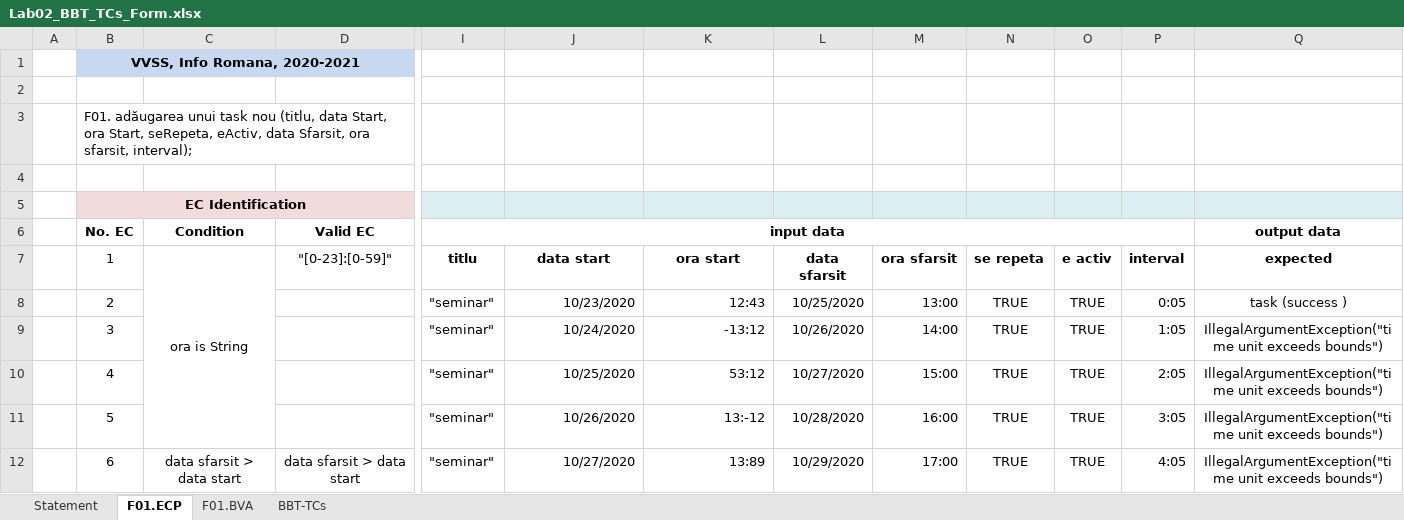
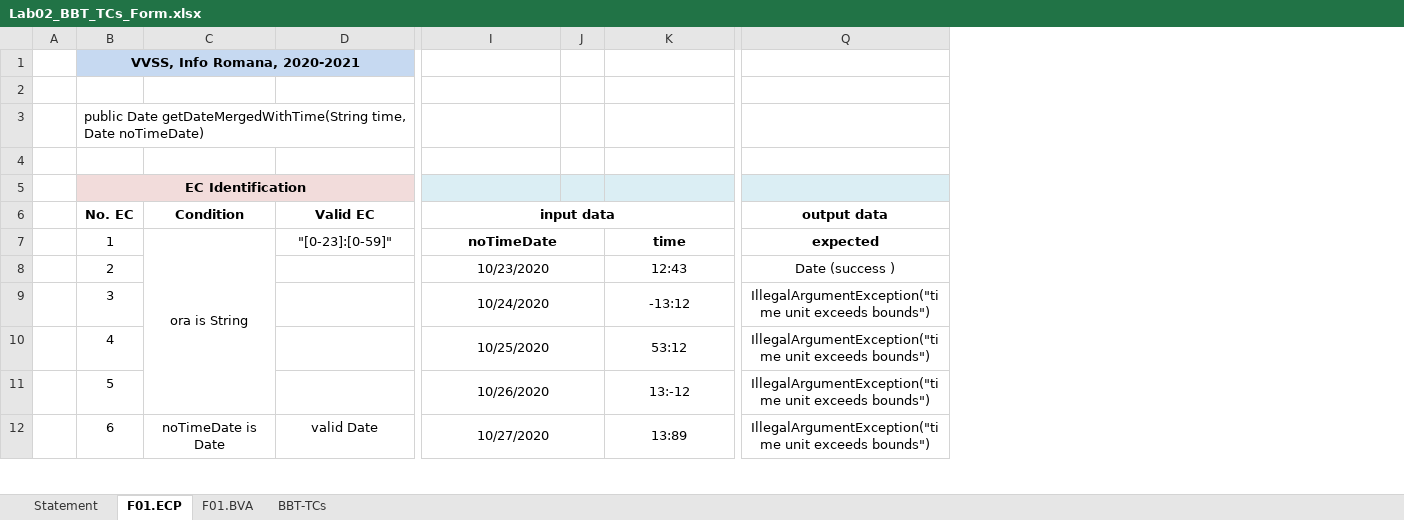
Before and after one commit to CatalinVancea/VVSS, an Excel workbook: Docs/Lab02/Lab02_BBT_TCs_Form.xlsx, sheet F01.ECP, drawn as a sheet; only a part is shown, gaps mark what is left out; values as stored, in another font and other column widths than the file's, no borders; removed rows and columns are numbered as before the commit, all else as after; the diff covers the shown part only; the diff names each change by its address in the sheet, - before the commit and + after, or states it on an @@ line.

```diff
--- a/Docs/Lab02/Lab02_BBT_TCs_Form.xlsx (sheet F01.ECP)
+++ b/Docs/Lab02/Lab02_BBT_TCs_Form.xlsx (sheet F01.ECP)
-column I (input data), rows 7-12: titlu | "seminar" | "seminar" | "seminar" | "seminar" | "seminar"
+column J, empty
-column L, rows 7-12: data sfarsit | 10/25/2020 | 10/26/2020 | 10/27/2020 | 10/28/2020 | 10/29/2020
-column M, rows 7-12: ora sfarsit | 13:00 | 14:00 | 15:00 | 16:00 | 17:00
-column N, rows 7-12: se repeta | TRUE | TRUE | TRUE | TRUE | TRUE
-column O, rows 7-12: e activ | TRUE | TRUE | TRUE | TRUE | TRUE
@@ column P hidden, rows 7-12: interval | 0:05 | 1:05 | 2:05 | 3:05 | 4:05 @@
-B3 (No. EC): F01. adăugarea unui task nou (titlu, data Start, ora Start, seRepeta, eActiv, data Sfarsit, ora sfarsit, interval);
+B3 (No. EC): public Date getDateMergedWithTime(String time, Date noTimeDate)
-I6: (empty)
+I6: input data
+I6:O6 merged
-I7 (input data): data start
+I7 (input data): noTimeDate
+I7:J7 merged
-K7: ora start
+K7: time
+K7:O7 merged
-I8:I12 alignment: right
+I8:I12 alignment: center
+I8:J8 merged
-K8:K12 alignment: right
+K8:K12 alignment: center
+K8:O8 merged
-Q8 (output data): task (success )
+Q8 (output data): Date (success )
+I9:J9 merged
+K9:O9 merged
+I10:J10 merged
+K10:O10 merged
+I11:J11 merged
+K11:O11 merged
-C12 (Condition): data sfarsit > data start
+C12 (Condition): noTimeDate is Date
-D12 (Valid EC): data sfarsit > data start
+D12 (Valid EC): valid Date
+I12:J12 merged
+K12:O12 merged
```
Also changed, not shown: 1 added row, 2 removed rows, 4 added columns, 10 edited cells, cell formats and merged cells elsewhere in this sheet, sheet F01.BVA, sheet BBT-TCs, sheet Statement, 2 other files.
